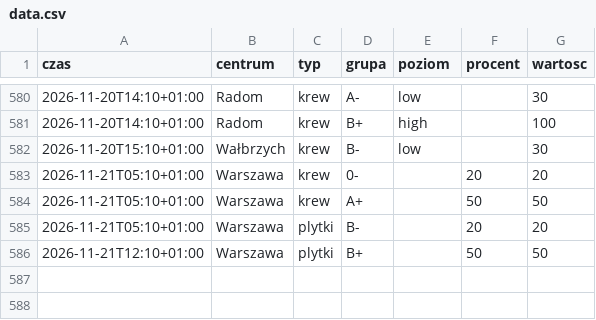
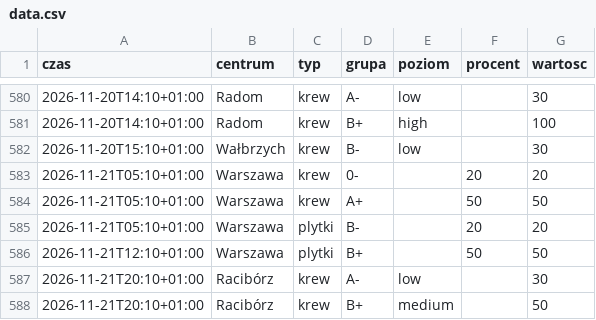
Before and after one commit to mrzeczko/zapasy-krwi, a CSV file: data.csv, drawn as a sheet; only a part is shown, gaps mark what is left out.

```diff
--- a/data.csv
+++ b/data.csv
@@ -586 +586,3 @@ czas,centrum,typ,grupa,poziom,procent,wartosc
 2026-11-21T12:10+01:00,Warszawa,plytki,B+,,50,50
+2026-11-21T20:10+01:00,Racibórz,krew,A-,low,,30
+2026-11-21T20:10+01:00,Racibórz,krew,B+,medium,,50
```
